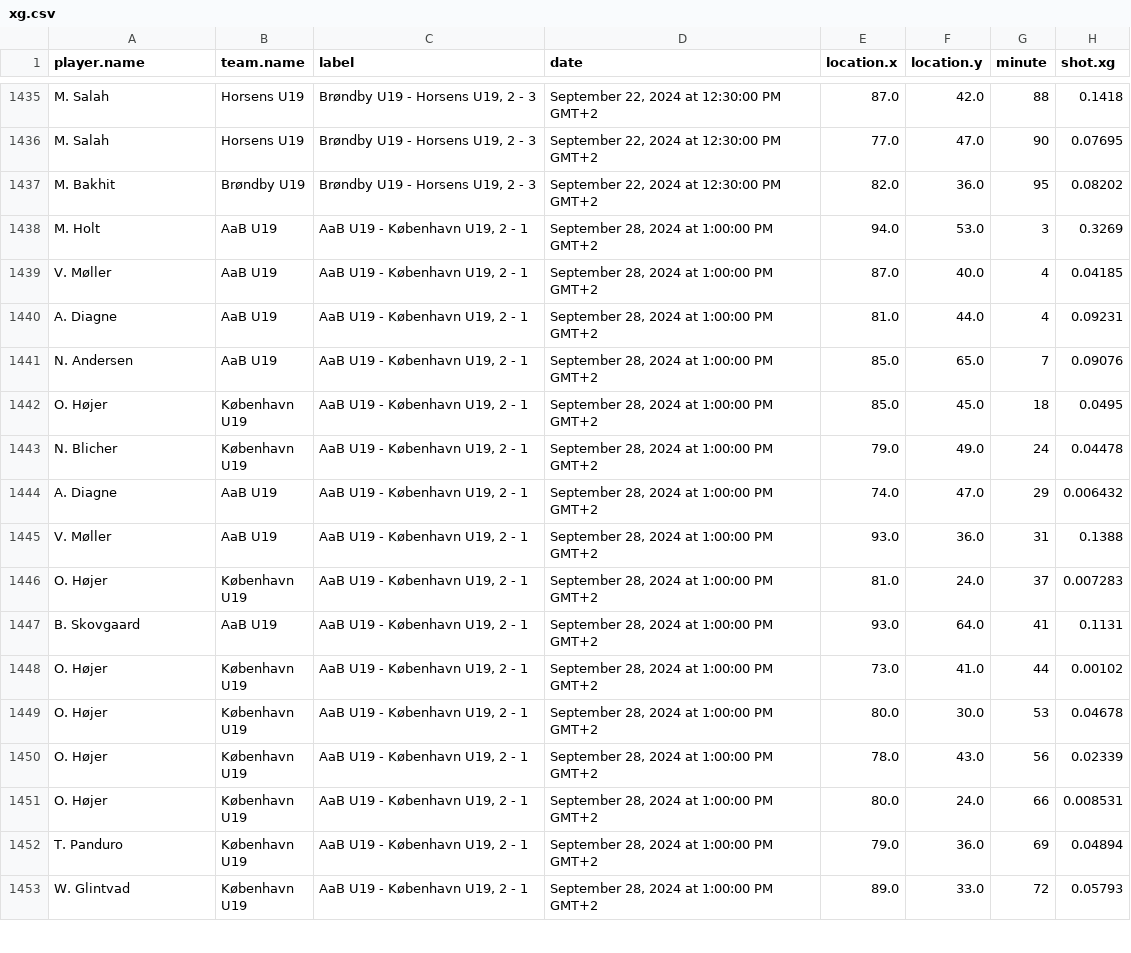
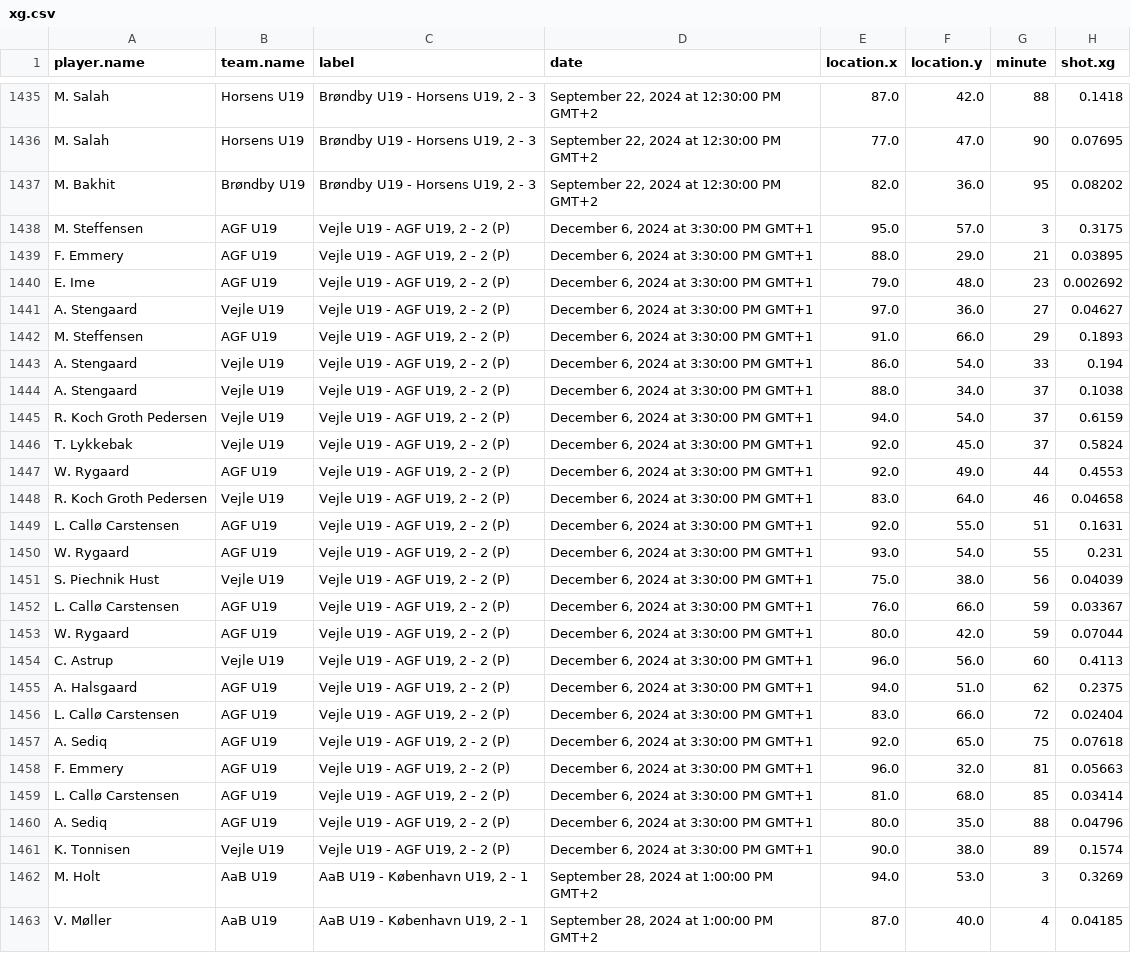
Before and after one commit to AC-Horsens/AC-Horsens-U19, a CSV file: xg.csv, drawn as a sheet; only a part is shown, gaps mark what is left out; the shorter side is filled out with more unchanged rows; the diff covers the shown part only; the diff names each change by its address in the sheet, - before the commit and + after, or states it on an @@ line.

```diff
--- a/xg.csv
+++ b/xg.csv
+row 1438: M. Steffensen | AGF U19 | Vejle U19 - AGF U19, 2 - 2 (P) | December 6, 2024 at 3:30:00 PM GMT+1 | 95.0 | 57.0 | 3 | 0.3175
+row 1439: F. Emmery | AGF U19 | Vejle U19 - AGF U19, 2 - 2 (P) | December 6, 2024 at 3:30:00 PM GMT+1 | 88.0 | 29.0 | 21 | 0.03895
+row 1440: E. Ime | AGF U19 | Vejle U19 - AGF U19, 2 - 2 (P) | December 6, 2024 at 3:30:00 PM GMT+1 | 79.0 | 48.0 | 23 | 0.002692
+row 1441: A. Stengaard | Vejle U19 | Vejle U19 - AGF U19, 2 - 2 (P) | December 6, 2024 at 3:30:00 PM GMT+1 | 97.0 | 36.0 | 27 | 0.04627
+row 1442: M. Steffensen | AGF U19 | Vejle U19 - AGF U19, 2 - 2 (P) | December 6, 2024 at 3:30:00 PM GMT+1 | 91.0 | 66.0 | 29 | 0.1893
+row 1443: A. Stengaard | Vejle U19 | Vejle U19 - AGF U19, 2 - 2 (P) | December 6, 2024 at 3:30:00 PM GMT+1 | 86.0 | 54.0 | 33 | 0.194
+row 1444: A. Stengaard | Vejle U19 | Vejle U19 - AGF U19, 2 - 2 (P) | December 6, 2024 at 3:30:00 PM GMT+1 | 88.0 | 34.0 | 37 | 0.1038
+row 1445: R. Koch Groth Pedersen | Vejle U19 | Vejle U19 - AGF U19, 2 - 2 (P) | December 6, 2024 at 3:30:00 PM GMT+1 | 94.0 | 54.0 | 37 | 0.6159
+row 1446: T. Lykkebak | Vejle U19 | Vejle U19 - AGF U19, 2 - 2 (P) | December 6, 2024 at 3:30:00 PM GMT+1 | 92.0 | 45.0 | 37 | 0.5824
+row 1447: W. Rygaard | AGF U19 | Vejle U19 - AGF U19, 2 - 2 (P) | December 6, 2024 at 3:30:00 PM GMT+1 | 92.0 | 49.0 | 44 | 0.4553
+row 1448: R. Koch Groth Pedersen | Vejle U19 | Vejle U19 - AGF U19, 2 - 2 (P) | December 6, 2024 at 3:30:00 PM GMT+1 | 83.0 | 64.0 | 46 | 0.04658
+row 1449: L. Callø Carstensen | AGF U19 | Vejle U19 - AGF U19, 2 - 2 (P) | December 6, 2024 at 3:30:00 PM GMT+1 | 92.0 | 55.0 | 51 | 0.1631
+row 1450: W. Rygaard | AGF U19 | Vejle U19 - AGF U19, 2 - 2 (P) | December 6, 2024 at 3:30:00 PM GMT+1 | 93.0 | 54.0 | 55 | 0.231
+row 1451: S. Piechnik Hust | Vejle U19 | Vejle U19 - AGF U19, 2 - 2 (P) | December 6, 2024 at 3:30:00 PM GMT+1 | 75.0 | 38.0 | 56 | 0.04039
+row 1452: L. Callø Carstensen | AGF U19 | Vejle U19 - AGF U19, 2 - 2 (P) | December 6, 2024 at 3:30:00 PM GMT+1 | 76.0 | 66.0 | 59 | 0.03367
+row 1453: W. Rygaard | AGF U19 | Vejle U19 - AGF U19, 2 - 2 (P) | December 6, 2024 at 3:30:00 PM GMT+1 | 80.0 | 42.0 | 59 | 0.07044
+row 1454: C. Astrup | Vejle U19 | Vejle U19 - AGF U19, 2 - 2 (P) | December 6, 2024 at 3:30:00 PM GMT+1 | 96.0 | 56.0 | 60 | 0.4113
+row 1455: A. Halsgaard | AGF U19 | Vejle U19 - AGF U19, 2 - 2 (P) | December 6, 2024 at 3:30:00 PM GMT+1 | 94.0 | 51.0 | 62 | 0.2375
+row 1456: L. Callø Carstensen | AGF U19 | Vejle U19 - AGF U19, 2 - 2 (P) | December 6, 2024 at 3:30:00 PM GMT+1 | 83.0 | 66.0 | 72 | 0.02404
+row 1457: A. Sediq | AGF U19 | Vejle U19 - AGF U19, 2 - 2 (P) | December 6, 2024 at 3:30:00 PM GMT+1 | 92.0 | 65.0 | 75 | 0.07618
+row 1458: F. Emmery | AGF U19 | Vejle U19 - AGF U19, 2 - 2 (P) | December 6, 2024 at 3:30:00 PM GMT+1 | 96.0 | 32.0 | 81 | 0.05663
+row 1459: L. Callø Carstensen | AGF U19 | Vejle U19 - AGF U19, 2 - 2 (P) | December 6, 2024 at 3:30:00 PM GMT+1 | 81.0 | 68.0 | 85 | 0.03414
+row 1460: A. Sediq | AGF U19 | Vejle U19 - AGF U19, 2 - 2 (P) | December 6, 2024 at 3:30:00 PM GMT+1 | 80.0 | 35.0 | 88 | 0.04796
+row 1461: K. Tonnisen | Vejle U19 | Vejle U19 - AGF U19, 2 - 2 (P) | December 6, 2024 at 3:30:00 PM GMT+1 | 90.0 | 38.0 | 89 | 0.1574
```
Also changed, not shown: 4 edited cells elsewhere in this file, PPDA.csv, dangerzone_entries.csv, 6 other files.
